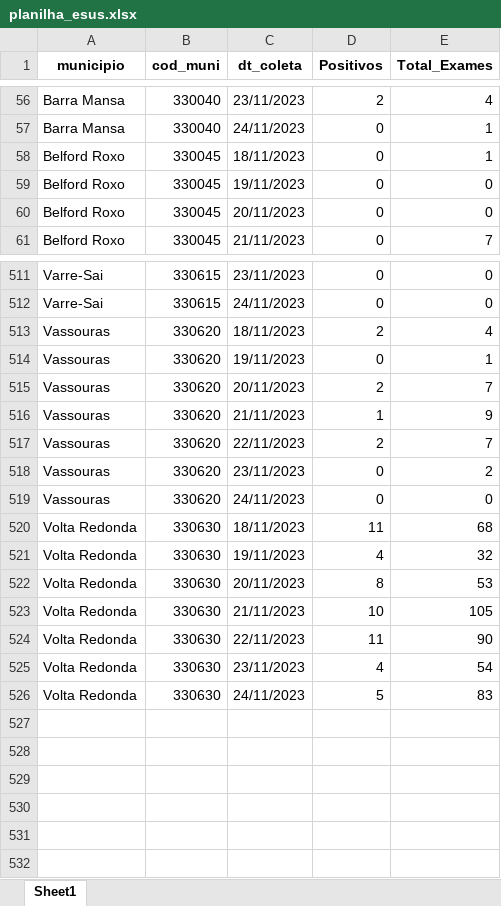
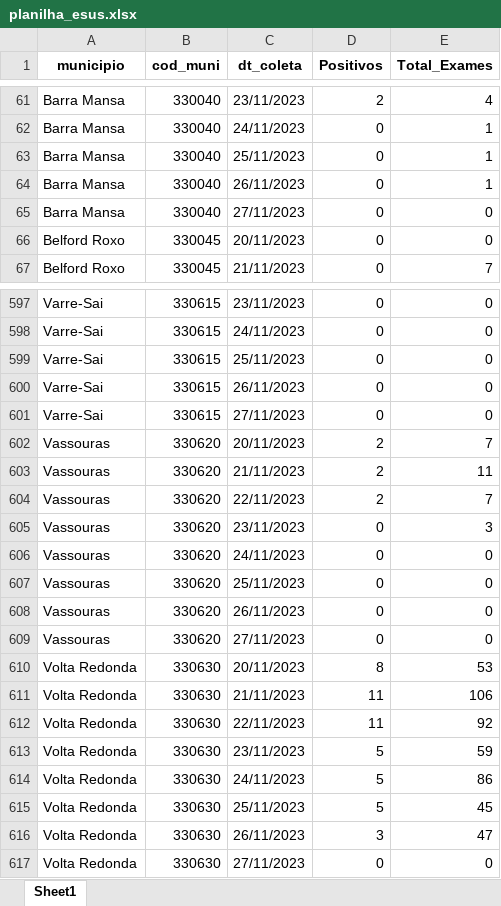
Before and after one commit to eduardompeixoto/Taxa-de-Positividade-AG-E-SUS, an Excel workbook: inst/planilha_esus.xlsx, sheet Sheet1, drawn as a sheet; only a part is shown, gaps mark what is left out; values as stored, in another font and other column widths than the file's, no borders; removed rows and columns are numbered as before the commit, all else as after; the diff covers the shown part only; the diff names each change by its address in the sheet, - before the commit and + after, or states it on an @@ line.

```diff
--- a/inst/planilha_esus.xlsx (sheet Sheet1)
+++ b/inst/planilha_esus.xlsx (sheet Sheet1)
-row 58: Belford Roxo | 330045 | 18/11/2023 | 0 | 1
-row 59: Belford Roxo | 330045 | 19/11/2023 | 0 | 0
+row 63: Barra Mansa | 330040 | 25/11/2023 | 0 | 1
+row 64: Barra Mansa | 330040 | 26/11/2023 | 0 | 1
+row 65: Barra Mansa | 330040 | 27/11/2023 | 0 | 0
-row 513: Vassouras | 330620 | 18/11/2023 | 2 | 4
-row 514: Vassouras | 330620 | 19/11/2023 | 0 | 1
+row 599: Varre-Sai | 330615 | 25/11/2023 | 0 | 0
+row 600: Varre-Sai | 330615 | 26/11/2023 | 0 | 0
+row 601: Varre-Sai | 330615 | 27/11/2023 | 0 | 0
-D603 (Positivos): 1
+D603 (Positivos): 2
-E603 (Total_Exames): 9
+E603 (Total_Exames): 11
-E605 (Total_Exames): 2
+E605 (Total_Exames): 3
-row 520: Volta Redonda | 330630 | 18/11/2023 | 11 | 68
-row 521: Volta Redonda | 330630 | 19/11/2023 | 4 | 32
+row 607: Vassouras | 330620 | 25/11/2023 | 0 | 0
+row 608: Vassouras | 330620 | 26/11/2023 | 0 | 0
+row 609: Vassouras | 330620 | 27/11/2023 | 0 | 0
-D611 (Positivos): 10
+D611 (Positivos): 11
-E611 (Total_Exames): 105
+E611 (Total_Exames): 106
-E612 (Total_Exames): 90
+E612 (Total_Exames): 92
-D613 (Positivos): 4
+D613 (Positivos): 5
-E613 (Total_Exames): 54
+E613 (Total_Exames): 59
-E614 (Total_Exames): 83
+E614 (Total_Exames): 86
+row 615: Volta Redonda | 330630 | 25/11/2023 | 5 | 45
+row 616: Volta Redonda | 330630 | 26/11/2023 | 3 | 47
+row 617: Volta Redonda | 330630 | 27/11/2023 | 0 | 0
```
Also changed, not shown: 148 added rows, 63 removed rows and 306 edited cells elsewhere in this sheet.
